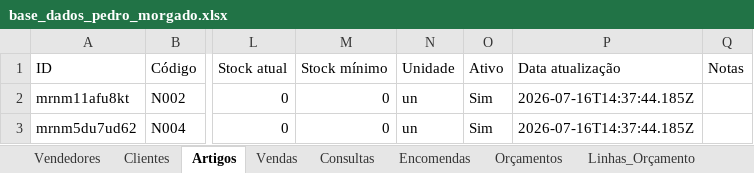
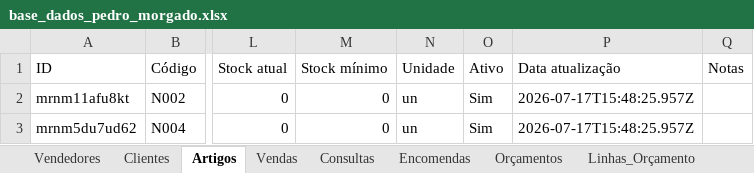
Before and after one commit to PedroM1976/DMStockKit, an Excel workbook: base_dados_pedro_morgado.xlsx, sheet Artigos, drawn as a sheet; only a part is shown, gaps mark what is left out; values as stored, in another font and other column widths than the file's, no borders; the diff names each change by its address in the sheet, - before the commit and + after, or states it on an @@ line.

```diff
--- a/base_dados_pedro_morgado.xlsx (sheet Artigos)
+++ b/base_dados_pedro_morgado.xlsx (sheet Artigos)
-P2:P3 (Data atualização): 2026-07-16T14:37:44.185Z
+P2:P3 (Data atualização): 2026-07-17T15:48:25.957Z
```
Also changed, not shown: 1 other file.
